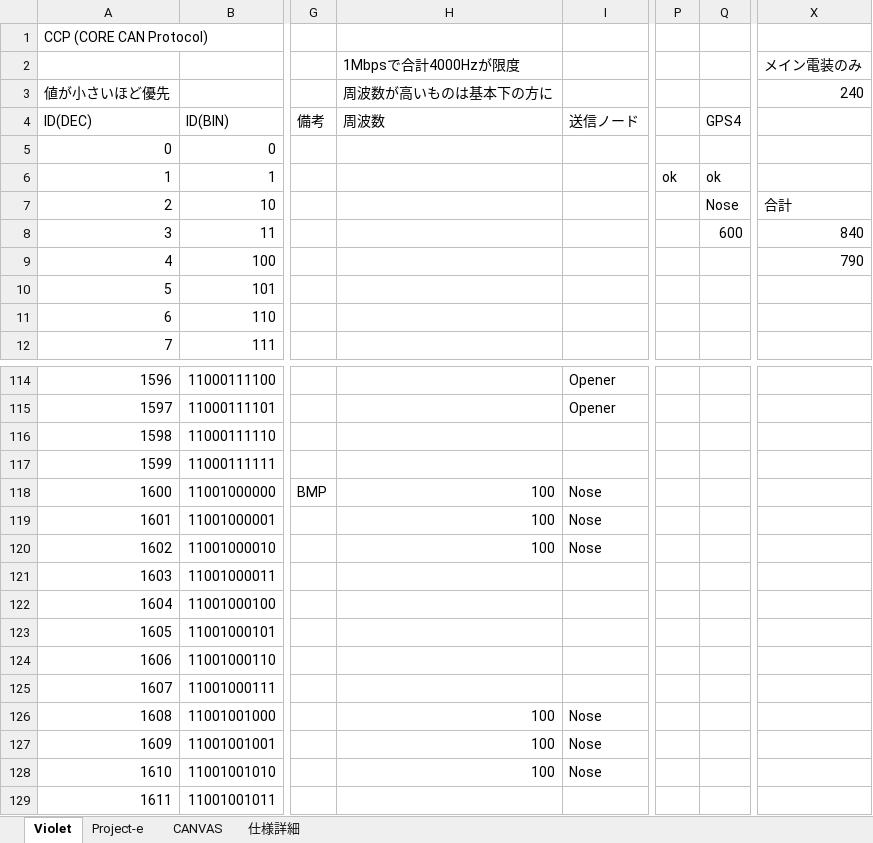
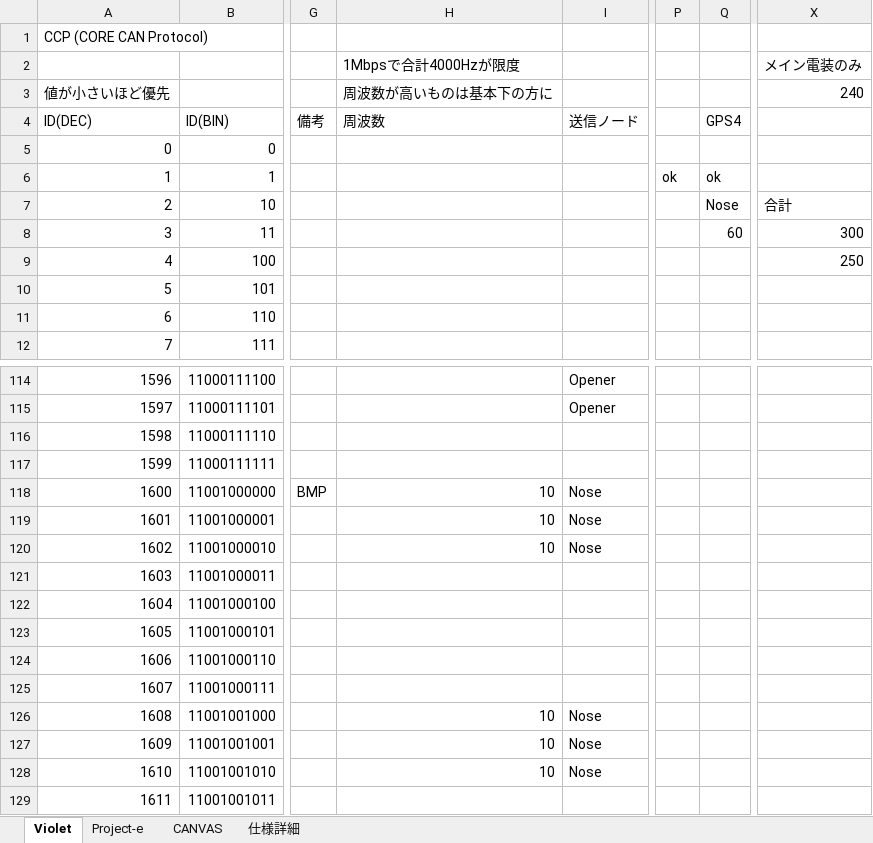
Before and after one commit to core-rocket/CCP, an Excel workbook: CANID.xlsx, sheet Violet, drawn as a sheet; only a part is shown, gaps mark what is left out; values as stored, in another font and other column widths than the file's, no borders; the diff names each change by its address in the sheet, - before the commit and + after, or states it on an @@ line.

Commit message:
noseの通信レートを10Hzに変更

```diff
--- a/CANID.xlsx (sheet Violet)
+++ b/CANID.xlsx (sheet Violet)
-Q8 (GPS4): 600
+Q8 (GPS4): 60
-X8: 840
+X8: 300
-X9: 790
+X9: 250
-H118:H120 (周波数): 100
+H118:H120 (周波数): 10
-H126:H128 (周波数): 100
+H126:H128 (周波数): 10
```
